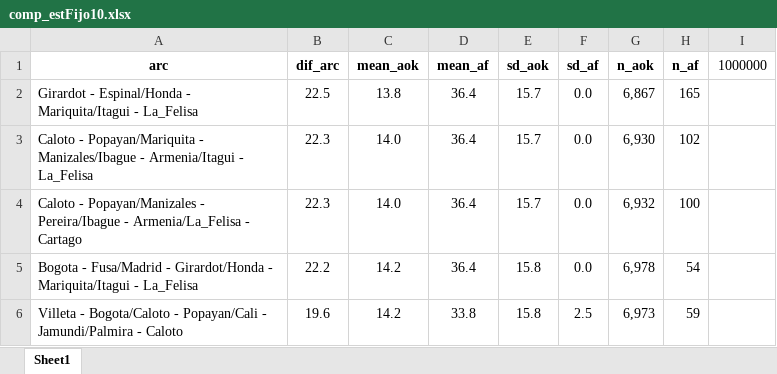
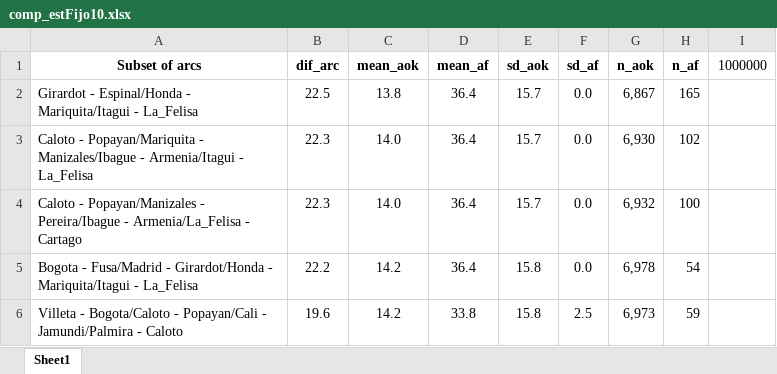
Before and after one commit to juancamiloespana/arc_analysis, an Excel workbook: resultados/comp_estFijo10.xlsx, sheet Sheet1, drawn as a sheet; only a part is shown; values as stored, in another font and other column widths than the file's, no borders; the diff names each change by its address in the sheet, - before the commit and + after, or states it on an @@ line.

```diff
--- a/resultados/comp_estFijo10.xlsx (sheet Sheet1)
+++ b/resultados/comp_estFijo10.xlsx (sheet Sheet1)
-A1: arc
+A1: Subset of arcs
```
Also changed, not shown: resultados/comp_estFijo30.xlsx, 27 other files.
